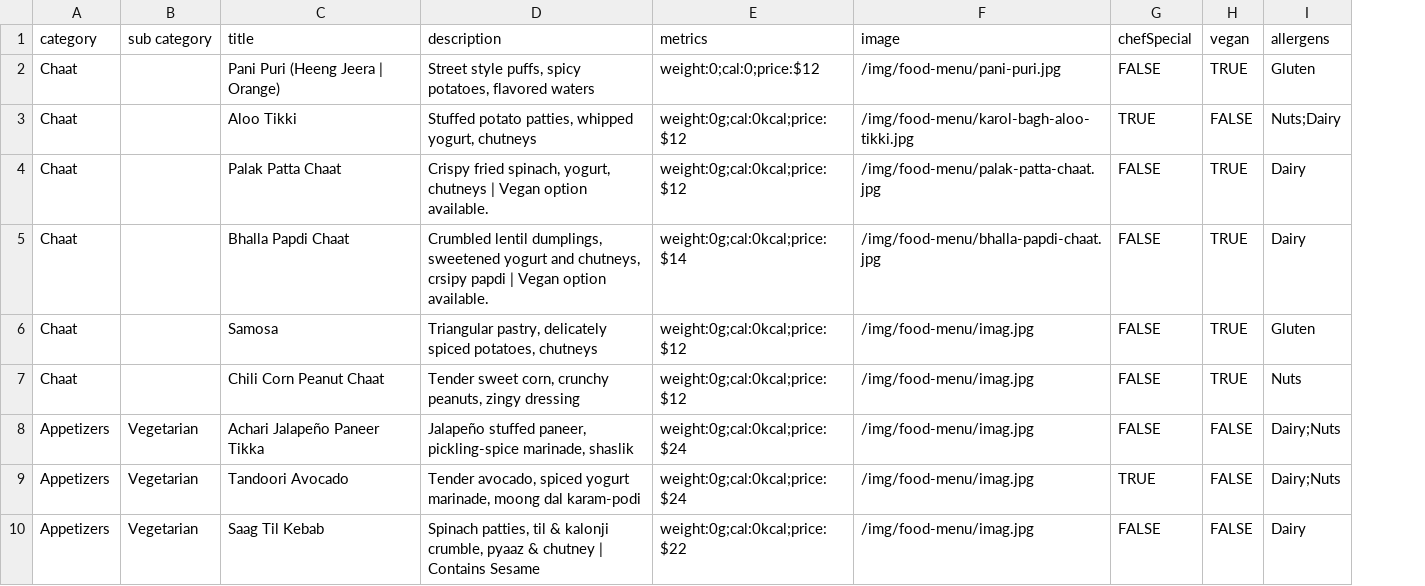
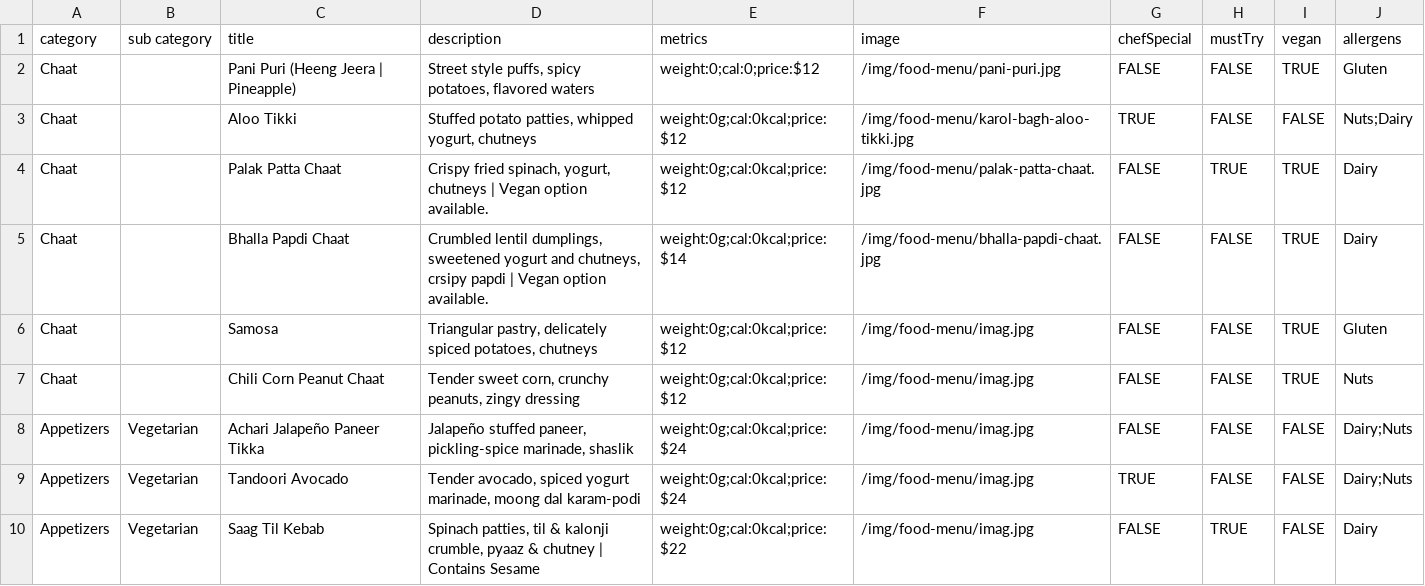
Before and after one commit to pritishraj04/delhi-lounge-new-menu, a CSV file: public/data/food-menu.csv, drawn as a sheet; only a part is shown; the diff names each change by its address in the sheet, - before the commit and + after, or states it on an @@ line.

Commit message:
removed nutritions and added must try in menu csv

```diff
--- a/public/data/food-menu.csv
+++ b/public/data/food-menu.csv
+column H (mustTry), rows 2-10: FALSE | FALSE | TRUE | FALSE | FALSE | FALSE | FALSE | FALSE | TRUE
-C2 (title): Pani Puri (Heeng Jeera | Orange)
+C2 (title): Pani Puri (Heeng Jeera | Pineapple)
```
Also changed, not shown: 1 other file.
